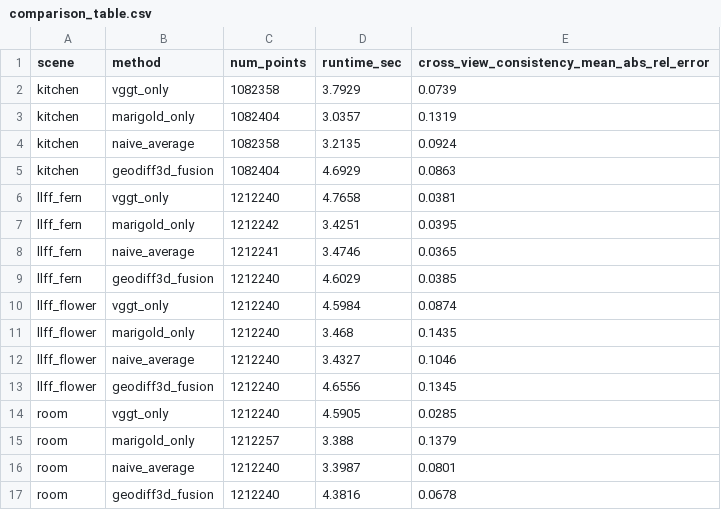
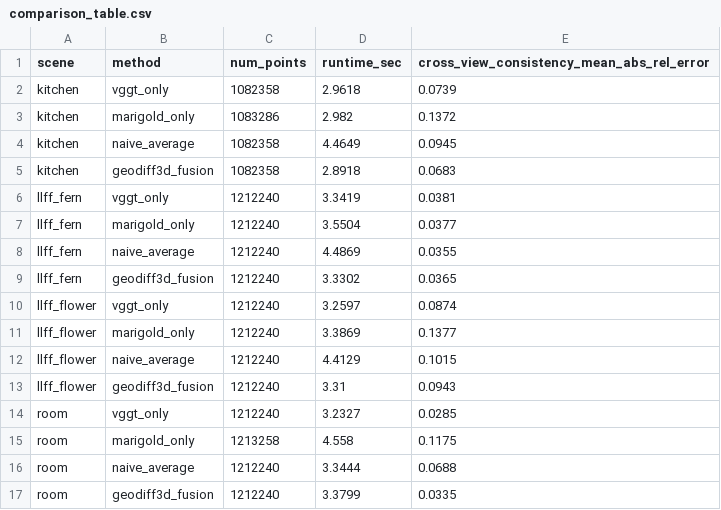
Before and after one commit to pranaysb/GeoDiff3D, a CSV file: experiments/ablation_results/comparison_table.csv, drawn as a sheet.

Commit message:
docs: re-run Phase 4 ablation with fixed confidence-guided fusion
Real T4 GPU re-run of all four scenes (kitchen, llff_fern, llff_flower,
room) with the fuse_depths fix. Cross-view error dropped in every
scene versus the pre-fix fusion (5.2% to 50.6% lower), and fusion now
beats VGGT-only outright in 2 of 4 scenes (kitchen, llff_fern) -- up
from 0 of 4 before the fix. In the 2 scenes it still trails VGGT-only,
the gap shrank substantially (54%->7.9%, 138%->17.5%). Fusion beats
naive averaging in 3 of 4 scenes and Marigold-only in all 4. Genuine
partial improvement, not a claim that fusion always wins -- see the
revision history in RESULTS.md for the full before/after.

```diff
--- a/experiments/ablation_results/comparison_table.csv
+++ b/experiments/ablation_results/comparison_table.csv
@@ -1,17 +1,17 @@
 scene,method,num_points,runtime_sec,cross_view_consistency_mean_abs_rel_error
-kitchen,vggt_only,1082358,3.7929,0.0739
-kitchen,marigold_only,1082404,3.0357,0.1319
-kitchen,naive_average,1082358,3.2135,0.0924
-kitchen,geodiff3d_fusion,1082404,4.6929,0.0863
-llff_fern,vggt_only,1212240,4.7658,0.0381
-llff_fern,marigold_only,1212242,3.4251,0.0395
-llff_fern,naive_average,1212241,3.4746,0.0365
-llff_fern,geodiff3d_fusion,1212240,4.6029,0.0385
-llff_flower,vggt_only,1212240,4.5984,0.0874
-llff_flower,marigold_only,1212240,3.468,0.1435
-llff_flower,naive_average,1212240,3.4327,0.1046
-llff_flower,geodiff3d_fusion,1212240,4.6556,0.1345
-room,vggt_only,1212240,4.5905,0.0285
-room,marigold_only,1212257,3.388,0.1379
-room,naive_average,1212240,3.3987,0.0801
-room,geodiff3d_fusion,1212240,4.3816,0.0678
+kitchen,vggt_only,1082358,2.9618,0.0739
+kitchen,marigold_only,1083286,2.982,0.1372
+kitchen,naive_average,1082358,4.4649,0.0945
+kitchen,geodiff3d_fusion,1082358,2.8918,0.0683
+llff_fern,vggt_only,1212240,3.3419,0.0381
+llff_fern,marigold_only,1212240,3.5504,0.0377
+llff_fern,naive_average,1212240,4.4869,0.0355
+llff_fern,geodiff3d_fusion,1212240,3.3302,0.0365
+llff_flower,vggt_only,1212240,3.2597,0.0874
+llff_flower,marigold_only,1212240,3.3869,0.1377
+llff_flower,naive_average,1212240,4.4129,0.1015
+llff_flower,geodiff3d_fusion,1212240,3.31,0.0943
+room,vggt_only,1212240,3.2327,0.0285
+room,marigold_only,1213258,4.558,0.1175
+room,naive_average,1212240,3.3444,0.0688
+room,geodiff3d_fusion,1212240,3.3799,0.0335
```
Also changed, not shown: 16 other files.
